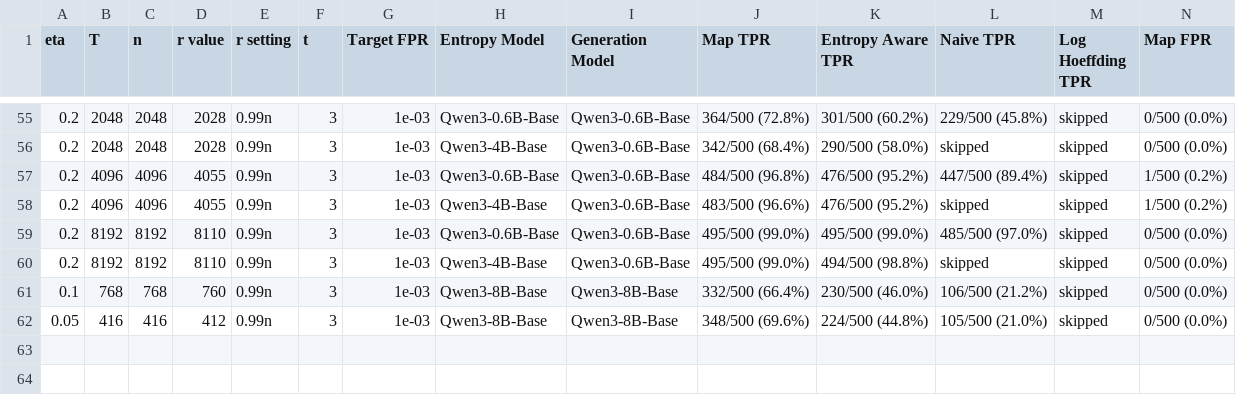
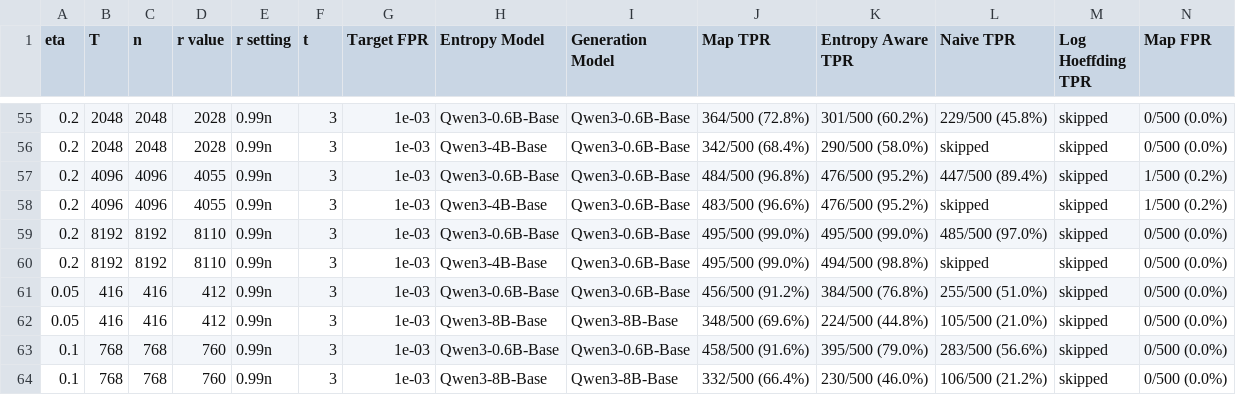
Before and after one commit to Anurag461/Pseudorandom-Code-Watermark, a CSV file: hoeffding_results_summary.csv, drawn as a sheet; only a part is shown, gaps mark what is left out; rows hold the shown columns only; the diff names each change by its address in the sheet, - before the commit and + after, or states it on an @@ line.

Commit message:
Record 0.6B results exceeding 90% MAP TPR at eta 0.05 and 0.1

```diff
--- a/hoeffding_results_summary.csv
+++ b/hoeffding_results_summary.csv
+row 61: 0.05 | 416 | 416 | 412 | 0.99n | 3 | 1e-03 | Qwen3-0.6B-Base | Qwen3-0.6B-Base | 456/500 (91.2%) | 384/500 (76.8%) | 255/500 (51.0%) | skipped | 0/500 (0.0%)
+row 63: 0.1 | 768 | 768 | 760 | 0.99n | 3 | 1e-03 | Qwen3-0.6B-Base | Qwen3-0.6B-Base | 458/500 (91.6%) | 395/500 (79.0%) | 283/500 (56.6%) | skipped | 0/500 (0.0%)
```
